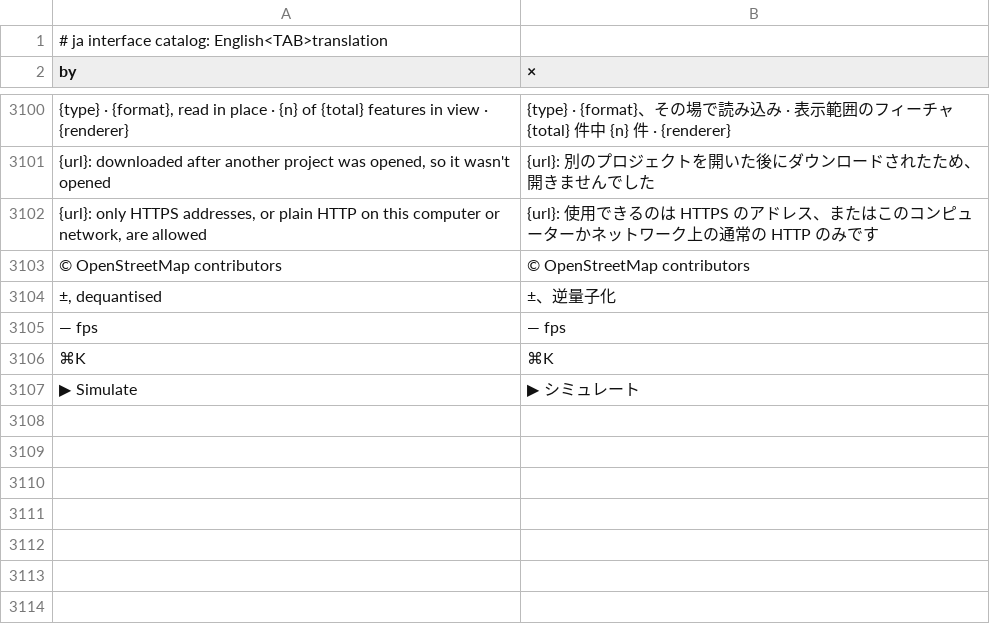
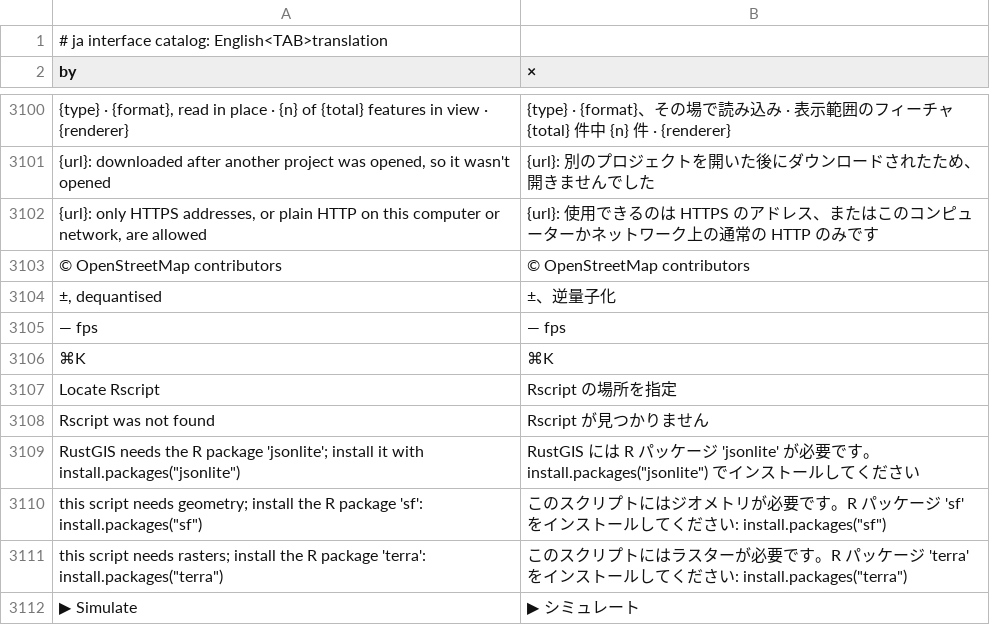
Before and after one commit to brownag/RustGIS, a TSV file: crates/ui-egui/src/i18n/ja.tsv, drawn as a sheet; only a part is shown, gaps mark what is left out; the diff names each change by its address in the sheet, - before the commit and + after, or states it on an @@ line.

```diff
--- a/crates/ui-egui/src/i18n/ja.tsv
+++ b/crates/ui-egui/src/i18n/ja.tsv
+row 3107: Locate Rscript | Rscript の場所を指定
+row 3108: Rscript was not found | Rscript が見つかりません
+row 3109: RustGIS needs the R package 'jsonlite'; install it with install.packages("jsonlite") | RustGIS には R パッケージ 'jsonlite' が必要です。install.packages("jsonlite") でインストールしてください
+row 3110: this script needs geometry; install the R package 'sf': install.packages("sf") | このスクリプトにはジオメトリが必要です。R パッケージ 'sf' をインストールしてください: install.packages("sf")
+row 3111: this script needs rasters; install the R package 'terra': install.packages("terra") | このスクリプトにはラスターが必要です。R パッケージ 'terra' をインストールしてください: install.packages("terra")
```
Also changed, not shown: crates/ui-egui/src/i18n/az.tsv, crates/ui-egui/src/i18n/de.tsv, 15 other files.
